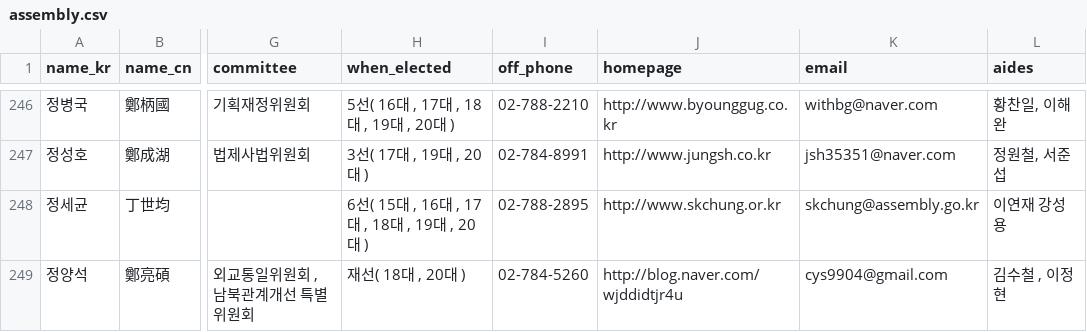
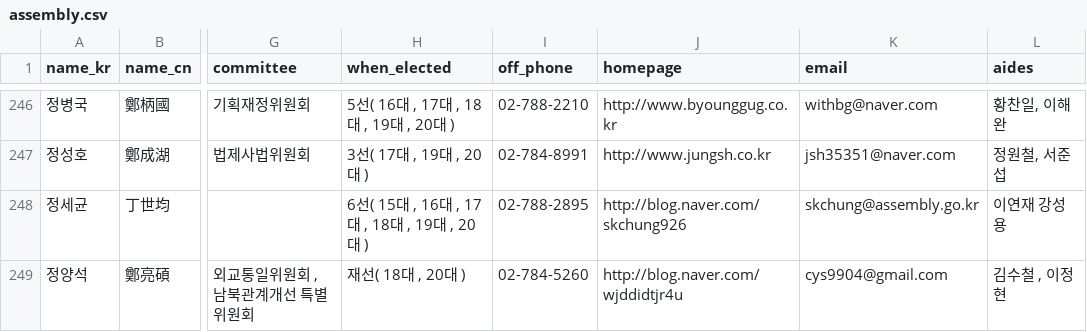
Before and after one commit to teampopong/data-assembly, a CSV file: assembly.csv, drawn as a sheet; only a part is shown, gaps mark what is left out; the diff covers the shown part only; the diff names each change by its address in the sheet, - before the commit and + after, or states it on an @@ line.

```diff
--- a/assembly.csv
+++ b/assembly.csv
-J248 (homepage): http://www.skchung.or.kr
+J248 (homepage): http://blog.naver.com/skchung926
```
Also changed, not shown: 11 edited cells elsewhere in this file, committees/committee_list_농림축산식품해양수산위원회.csv, 1 other file.
